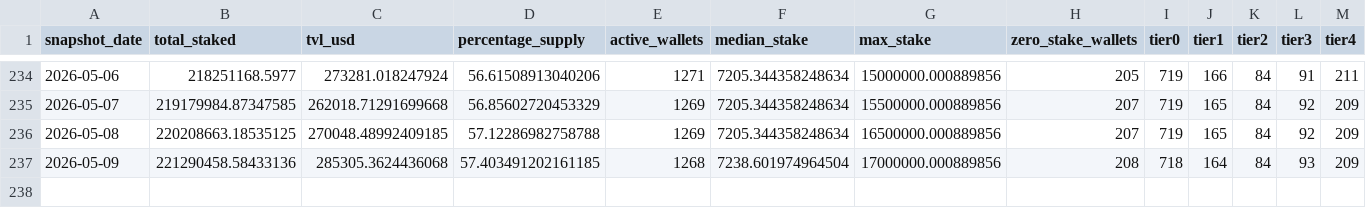
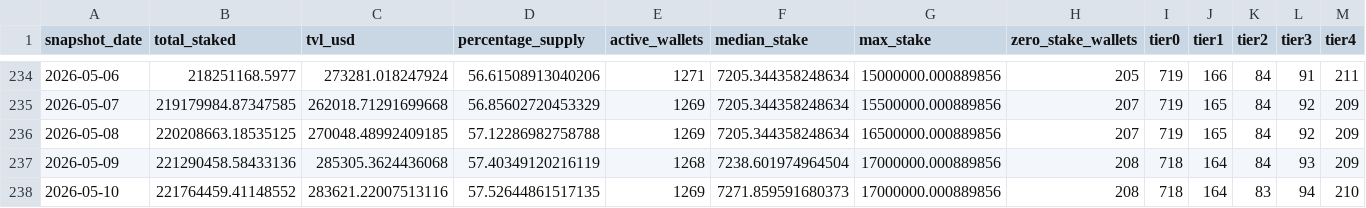
Before and after one commit to zmoney-git/staking-dashboard, a CSV file: data/summaries/daily.csv, drawn as a sheet; only a part is shown, gaps mark what is left out.

```diff
--- a/data/summaries/daily.csv
+++ b/data/summaries/daily.csv
@@ -236,2 +236,3 @@ snapshot_date,total_staked,tvl_usd,percentage_supply,active_wallets,median_stake
 2026-05-08,220208663.18535125,270048.48992409185,57.12286982758788,1269,7205.344358248634,16500000.000889856,207,719,165,84,92,209
-2026-05-09,221290458.58433136,285305.3624436068,57.403491202161185,1268,7238.601974964504,17000000.000889856,208,718,164,84,93,209
+2026-05-09,221290458.58433136,285305.3624436068,57.40349120216119,1268,7238.601974964504,17000000.000889856,208,718,164,84,93,209
+2026-05-10,221764459.41148552,283621.22007513116,57.52644861517135,1269,7271.859591680373,17000000.000889856,208,718,164,83,94,210
```
